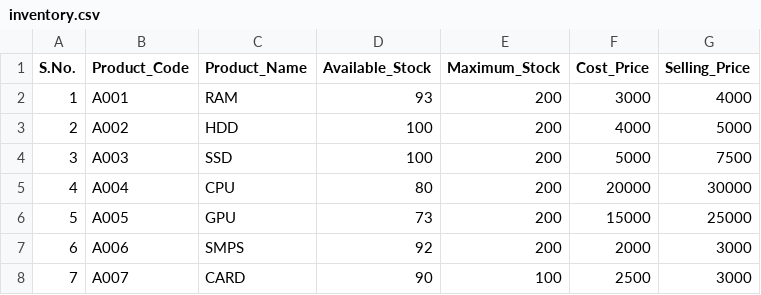
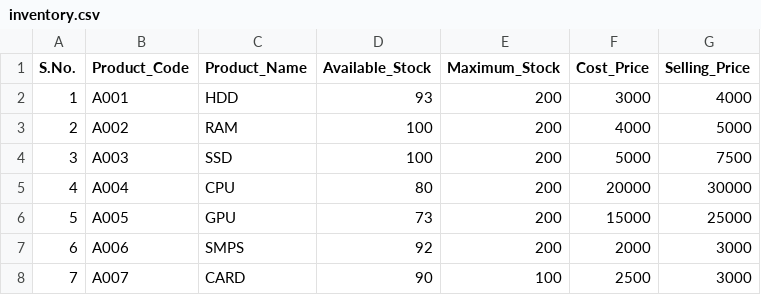
Before and after one commit to Moulishankar10/FlowDo, a CSV file: data/inventory.csv, drawn as a sheet.

Commit message:
Updated the inventory database

```diff
--- a/data/inventory.csv
+++ b/data/inventory.csv
@@ -1,4 +1,4 @@
 S.No.,Product_Code,Product_Name,Available_Stock,Maximum_Stock,Cost_Price,Selling_Price
-1,A001,RAM,93,200,3000,4000
-2,A002,HDD,100,200,4000,5000
+1,A001,HDD,93,200,3000,4000
+2,A002,RAM,100,200,4000,5000
 3,A003,SSD,100,200,5000,7500
```
